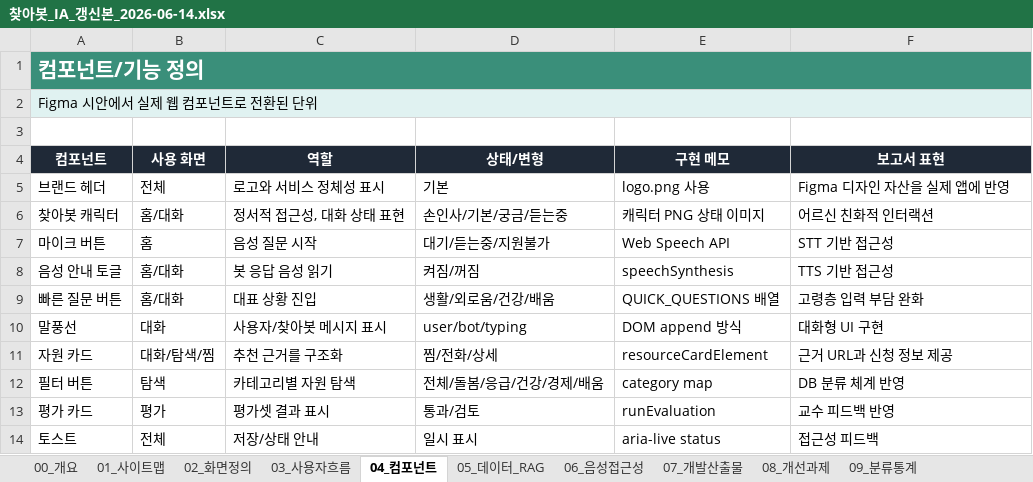
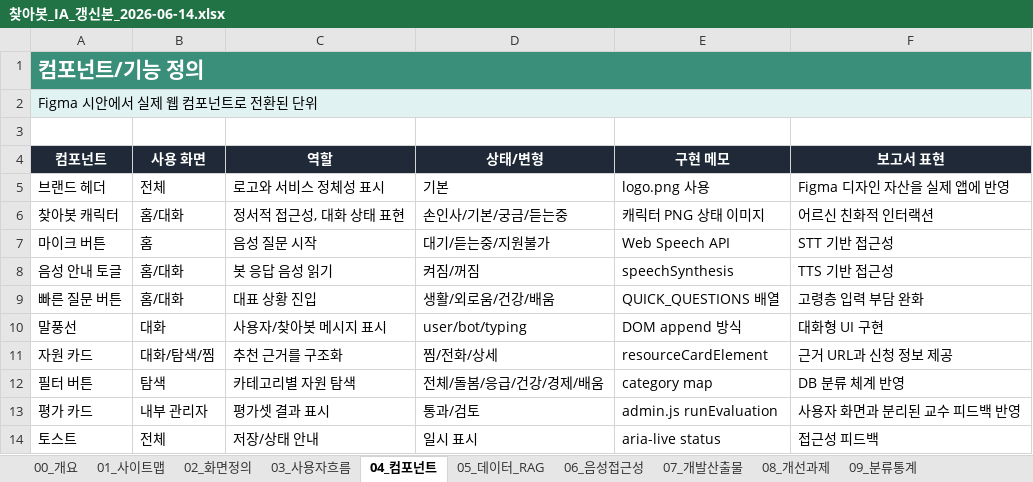
Before and after one commit to yeogyung/welfare-resource-finder, an Excel workbook: docs/찾아봇_IA_갱신본_2026-06-14.xlsx, sheet 04_컴포넌트, drawn as a sheet; values as stored, in another font and other column widths than the file's, no borders; the diff names each change by its address in the sheet, - before the commit and + after, or states it on an @@ line.

Commit message:
Separate user app from internal RAG evaluation

```diff
--- a/docs/찾아봇_IA_갱신본_2026-06-14.xlsx (sheet 04_컴포넌트)
+++ b/docs/찾아봇_IA_갱신본_2026-06-14.xlsx (sheet 04_컴포넌트)
-B13 (사용 화면): 평가
+B13 (사용 화면): 내부 관리자
-E13 (구현 메모): runEvaluation
+E13 (구현 메모): admin.js runEvaluation
-F13 (보고서 표현): 교수 피드백 반영
+F13 (보고서 표현): 사용자 화면과 분리된 교수 피드백 반영
```
Also changed, not shown: sheet 01_사이트맵, sheet 07_개발산출물, sheet 02_화면정의, sheet 03_사용자흐름, sheet 00_개요, 9 other files.
